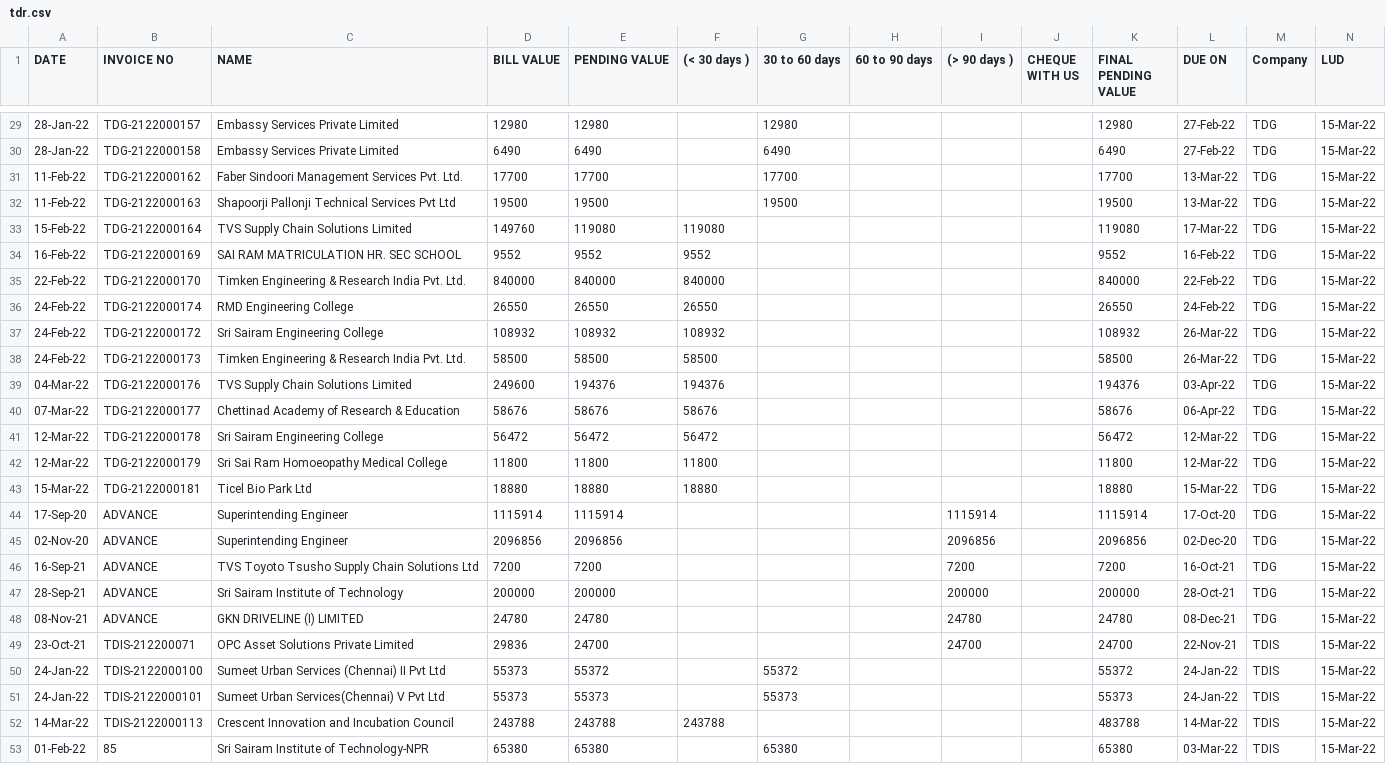
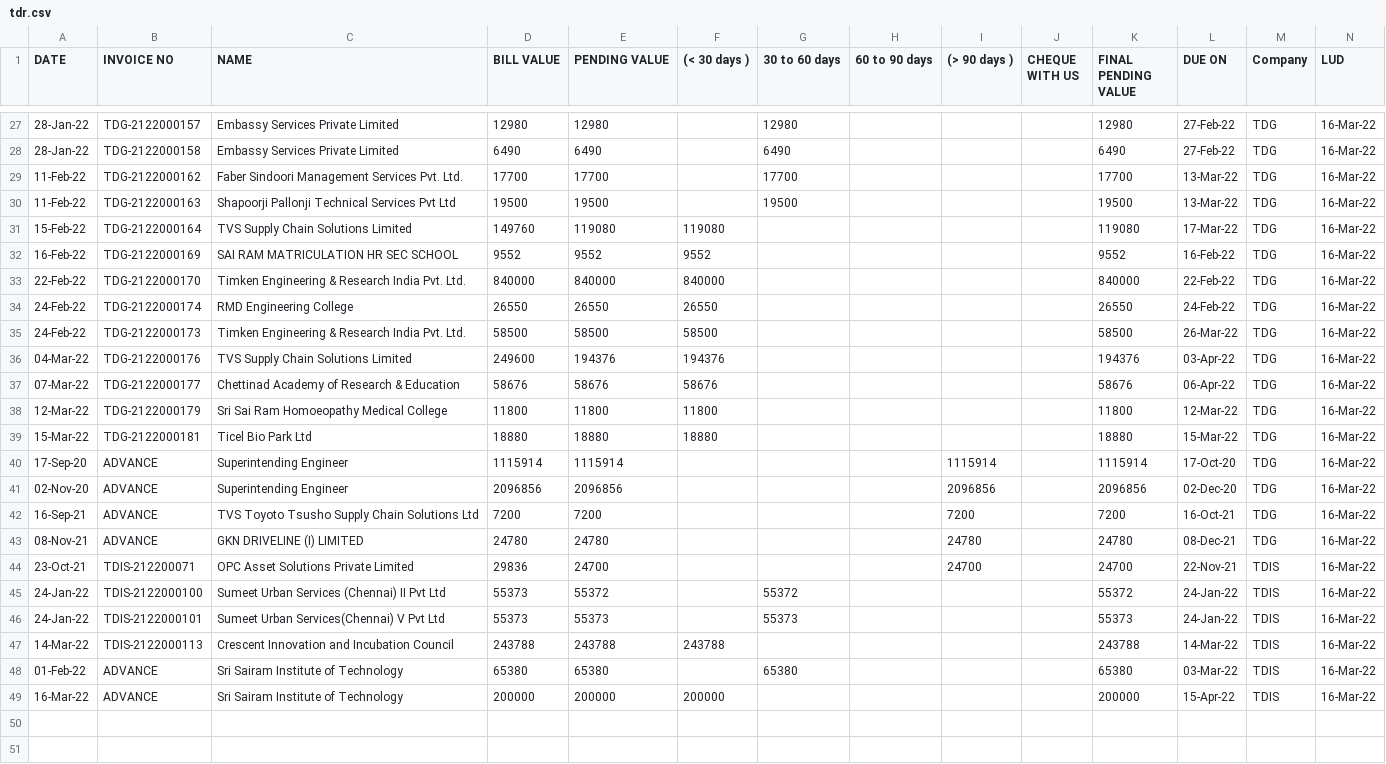
Before and after one commit to SimbhuTwice/TDGIS, a CSV file: tdr.csv, drawn as a sheet; only a part is shown, gaps mark what is left out; the diff covers the shown part only.

```diff
--- a/tdr.csv
+++ b/tdr.csv
@@ -29,28 +27,26 @@ DATE,INVOICE NO,NAME,   BILL VALUE   ,   PENDING VALUE   ,   (< 30 days )   ,
-28-Jan-22,TDG-2122000157,Embassy Services Private Limited,12980,12980,,12980,,,,12980,27-Feb-22,TDG,15-Mar-22
-28-Jan-22,TDG-2122000158,Embassy Services Private Limited,6490,6490,,6490,,,,6490,27-Feb-22,TDG,15-Mar-22
-11-Feb-22,TDG-2122000162,Faber Sindoori Management Services Pvt. Ltd.,17700,17700,,17700,,,,17700,13-Mar-22,TDG,15-Mar-22
-11-Feb-22,TDG-2122000163,Shapoorji Pallonji Technical Services Pvt Ltd,19500,19500,,19500,,,,19500,13-Mar-22,TDG,15-Mar-22
-15-Feb-22,TDG-2122000164,TVS Supply Chain Solutions Limited,149760,119080,119080,,,,,119080,17-Mar-22,TDG,15-Mar-22
-16-Feb-22,TDG-2122000169,SAI RAM MATRICULATION HR. SEC SCHOOL,9552,9552,9552,,,,,9552,16-Feb-22,TDG,15-Mar-22
-22-Feb-22,TDG-2122000170,Timken Engineering & Research India Pvt. Ltd.,840000,840000,840000,,,,,840000,22-Feb-22,TDG,15-Mar-22
-24-Feb-22,TDG-2122000174,"RMD Engineering College
-",26550,26550,26550,,,,,26550,24-Feb-22,TDG,15-Mar-22
-24-Feb-22,TDG-2122000172,Sri Sairam Engineering College,108932,108932,108932,,,,,108932,26-Mar-22,TDG,15-Mar-22
-24-Feb-22,TDG-2122000173,Timken Engineering & Research India Pvt. Ltd.,58500,58500,58500,,,,,58500,26-Mar-22,TDG,15-Mar-22
-04-Mar-22,TDG-2122000176,TVS Supply Chain Solutions Limited,249600,194376,194376,,,,,194376,03-Apr-22,TDG,15-Mar-22
-07-Mar-22,TDG-2122000177,Chettinad Academy of Research & Education,58676,58676,58676,,,,,58676,06-Apr-22,TDG,15-Mar-22
-12-Mar-22,TDG-2122000178,Sri Sairam Engineering College,56472,56472,56472,,,,,56472,12-Mar-22,TDG,15-Mar-22
-12-Mar-22,TDG-2122000179,Sri Sai Ram Homoeopathy Medical College,11800,11800,11800,,,,,11800,12-Mar-22,TDG,15-Mar-22
-15-Mar-22,TDG-2122000181,Ticel Bio Park Ltd,18880,18880,18880,,,,,18880,15-Mar-22,TDG,15-Mar-22
-17-Sep-20,ADVANCE,Superintending Engineer,1115914,1115914,,,,1115914,,1115914,17-Oct-20,TDG,15-Mar-22
-02-Nov-20,ADVANCE,Superintending Engineer,2096856,2096856,,,,2096856,,2096856,02-Dec-20,TDG,15-Mar-22
-16-Sep-21,ADVANCE,TVS Toyoto Tsusho Supply Chain Solutions Ltd,7200,7200,,,,7200,,7200,16-Oct-21,TDG,15-Mar-22
-28-Sep-21,ADVANCE,Sri Sairam Institute of Technology,200000,200000,,,,200000,,200000,28-Oct-21,TDG,15-Mar-22
-08-Nov-21,ADVANCE,GKN DRIVELINE (I) LIMITED,24780,24780,,,,24780,,24780,08-Dec-21,TDG,15-Mar-22
-23-Oct-21,TDIS-212200071,OPC Asset Solutions Private Limited,29836,24700,,,,24700,,24700,22-Nov-21,TDIS,15-Mar-22
-24-Jan-22,TDIS-2122000100,Sumeet Urban Services (Chennai) II Pvt Ltd,55373,55372,,55372,,,,55372,24-Jan-22,TDIS,15-Mar-22
-24-Jan-22,TDIS-2122000101,Sumeet Urban Services(Chennai) V Pvt Ltd,55373,55373,,55373,,,,55373,24-Jan-22,TDIS,15-Mar-22
-14-Mar-22,TDIS-2122000113,"Crescent Innovation and Incubation Council
-
-",243788,243788,243788,,,,,483788,14-Mar-22,TDIS,15-Mar-22
-01-Feb-22,85,Sri Sairam Institute of Technology-NPR,65380,65380,,65380,,,,65380,03-Mar-22,TDIS,15-Mar-22
+28-Jan-22,TDG-2122000157,Embassy Services Private Limited,12980,12980,,12980,,,,12980,27-Feb-22,TDG,16-Mar-22
+28-Jan-22,TDG-2122000158,Embassy Services Private Limited,6490,6490,,6490,,,,6490,27-Feb-22,TDG,16-Mar-22
+11-Feb-22,TDG-2122000162,Faber Sindoori Management Services Pvt. Ltd.,17700,17700,,17700,,,,17700,13-Mar-22,TDG,16-Mar-22
+11-Feb-22,TDG-2122000163,Shapoorji Pallonji Technical Services Pvt Ltd,19500,19500,,19500,,,,19500,13-Mar-22,TDG,16-Mar-22
+15-Feb-22,TDG-2122000164,TVS Supply Chain Solutions Limited,149760,119080,119080,,,,,119080,17-Mar-22,TDG,16-Mar-22
+16-Feb-22,TDG-2122000169,SAI RAM MATRICULATION HR SEC SCHOOL,9552,9552,9552,,,,,9552,16-Feb-22,TDG,16-Mar-22
+22-Feb-22,TDG-2122000170,Timken Engineering & Research India Pvt. Ltd.,840000,840000,840000,,,,,840000,22-Feb-22,TDG,16-Mar-22
+24-Feb-22,TDG-2122000174,"RMD Engineering College
+",26550,26550,26550,,,,,26550,24-Feb-22,TDG,16-Mar-22
+24-Feb-22,TDG-2122000173,Timken Engineering & Research India Pvt. Ltd.,58500,58500,58500,,,,,58500,26-Mar-22,TDG,16-Mar-22
+04-Mar-22,TDG-2122000176,TVS Supply Chain Solutions Limited,249600,194376,194376,,,,,194376,03-Apr-22,TDG,16-Mar-22
+07-Mar-22,TDG-2122000177,Chettinad Academy of Research & Education,58676,58676,58676,,,,,58676,06-Apr-22,TDG,16-Mar-22
+12-Mar-22,TDG-2122000179,Sri Sai Ram Homoeopathy Medical College,11800,11800,11800,,,,,11800,12-Mar-22,TDG,16-Mar-22
+15-Mar-22,TDG-2122000181,Ticel Bio Park Ltd,18880,18880,18880,,,,,18880,15-Mar-22,TDG,16-Mar-22
+17-Sep-20,ADVANCE,Superintending Engineer,1115914,1115914,,,,1115914,,1115914,17-Oct-20,TDG,16-Mar-22
+02-Nov-20,ADVANCE,Superintending Engineer,2096856,2096856,,,,2096856,,2096856,02-Dec-20,TDG,16-Mar-22
+16-Sep-21,ADVANCE,TVS Toyoto Tsusho Supply Chain Solutions Ltd,7200,7200,,,,7200,,7200,16-Oct-21,TDG,16-Mar-22
+08-Nov-21,ADVANCE,GKN DRIVELINE (I) LIMITED,24780,24780,,,,24780,,24780,08-Dec-21,TDG,16-Mar-22
+23-Oct-21,TDIS-212200071,OPC Asset Solutions Private Limited,29836,24700,,,,24700,,24700,22-Nov-21,TDIS,16-Mar-22
+24-Jan-22,TDIS-2122000100,Sumeet Urban Services (Chennai) II Pvt Ltd,55373,55372,,55372,,,,55372,24-Jan-22,TDIS,16-Mar-22
+24-Jan-22,TDIS-2122000101,Sumeet Urban Services(Chennai) V Pvt Ltd,55373,55373,,55373,,,,55373,24-Jan-22,TDIS,16-Mar-22
+14-Mar-22,TDIS-2122000113,"Crescent Innovation and Incubation Council
+
+",243788,243788,243788,,,,,243788,14-Mar-22,TDIS,16-Mar-22
+01-Feb-22,ADVANCE,Sri Sairam Institute of Technology,65380,65380,,65380,,,,65380,03-Mar-22,TDIS,16-Mar-22
+16-Mar-22,ADVANCE,Sri Sairam Institute of Technology,200000,200000,200000,,,,,200000,15-Apr-22,TDIS,16-Mar-22
```
Also changed, not shown: 2 removed rows and 25 edited cells elsewhere in this file, tdp.csv.
